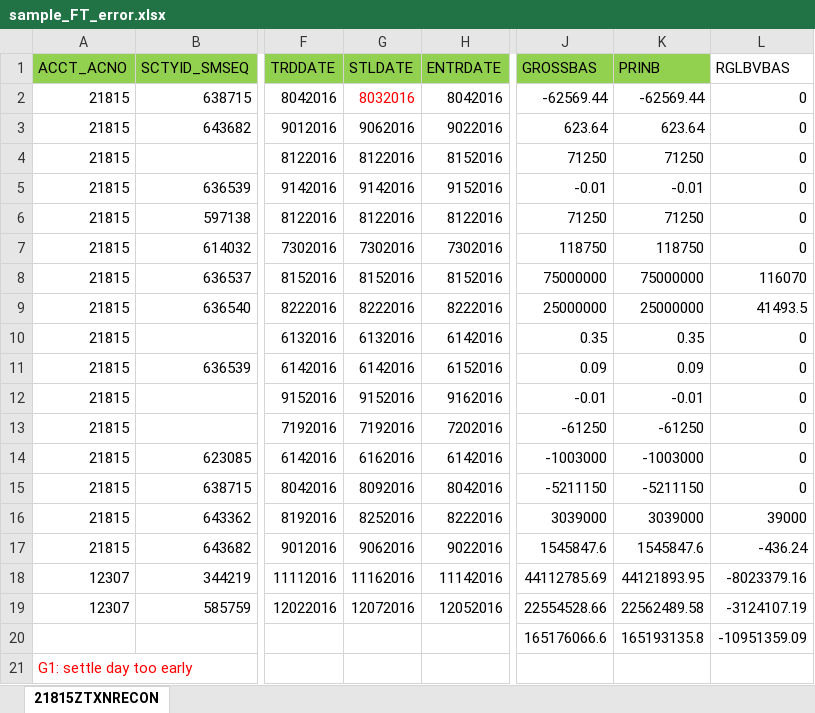
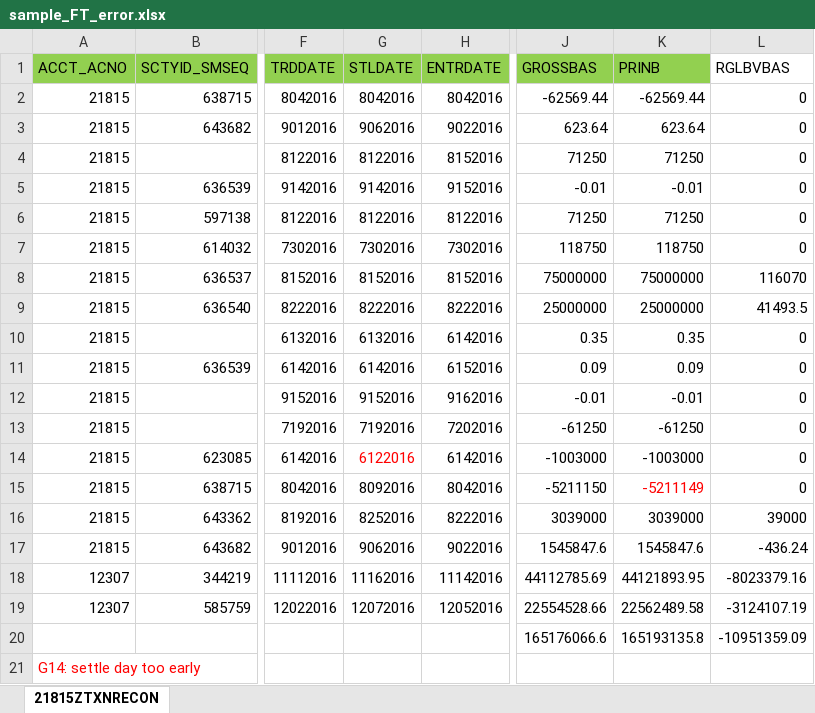
Before and after one commit to ZhangSteven/trade_converter, an Excel workbook: samples/sample_FT_error.xlsx, sheet 21815ZTXNRECON, drawn as a sheet; only a part is shown, gaps mark what is left out; values as stored, in another font and other column widths than the file's, no borders; the diff names each change by its address in the sheet, - before the commit and + after, or states it on an @@ line.

```diff
--- a/samples/sample_FT_error.xlsx (sheet 21815ZTXNRECON)
+++ b/samples/sample_FT_error.xlsx (sheet 21815ZTXNRECON)
-G2 (STLDATE): 8032016
+G2 (STLDATE): 8042016
-G2 text colour: #FF0000
+G2 text colour: black
-G14 (STLDATE): 6162016
+G14 (STLDATE): 6122016
-G14 text colour: black
+G14 text colour: #FF0000
-K15 (PRINB): -5211150
+K15 (PRINB): -5211149
-K15 text colour: black
+K15 text colour: #FF0000
-A21 (ACCT_ACNO): G1: settle day too early
+A21 (ACCT_ACNO): G14: settle day too early
```
Also changed, not shown: 5 other files.
